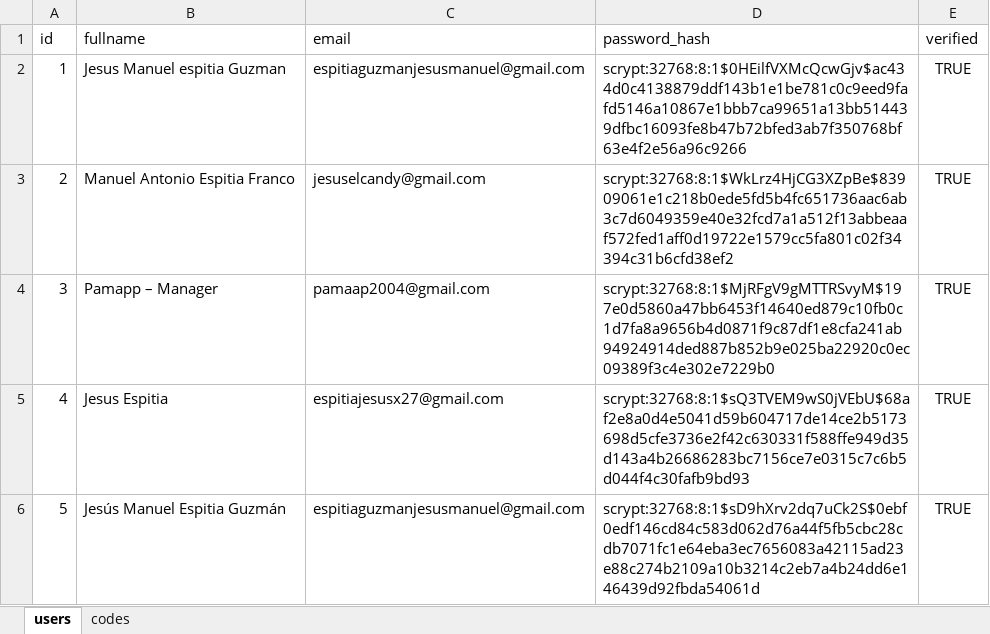
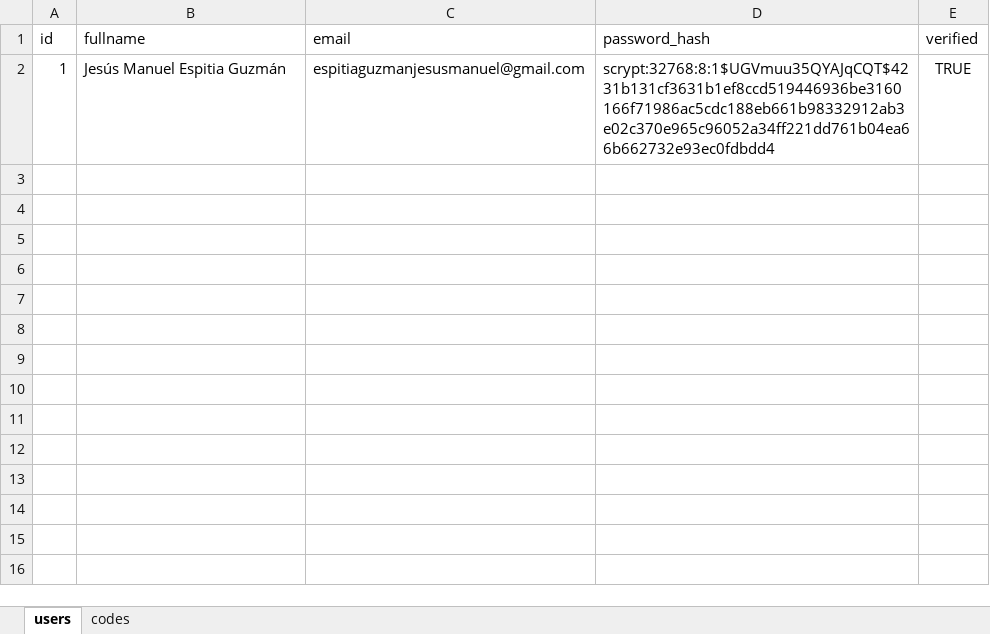
Before and after one commit to jesus-espitia/autompython, an Excel workbook: PAMaap/app/archives/XLXS_IMPORT/database.xlsx, sheet users, drawn as a sheet; values as stored, in another font and other column widths than the file's, no borders; the diff names each change by its address in the sheet, - before the commit and + after, or states it on an @@ line.

```diff
--- a/PAMaap/app/archives/XLXS_IMPORT/database.xlsx (sheet users)
+++ b/PAMaap/app/archives/XLXS_IMPORT/database.xlsx (sheet users)
-B2 (fullname): Jesus Manuel espitia Guzman
+B2 (fullname): Jesús Manuel Espitia Guzmán
-D2 (password_hash): scrypt:32768:8:1$0HEilfVXMcQcwGjv$ac434d0c4138879ddf143b1e1be781c0c9eed9fafd5146a10867e1bbb7ca99651a13bb514439dfbc16093fe8b47b72bfed3ab7f350768bf63e4f2e56a96c9266
+D2 (password_hash): scrypt:32768:8:1$UGVmuu35QYAJqCQT$4231b131cf3631b1ef8ccd519446936be3160166f71986ac5cdc188eb661b98332912ab3e02c370e965c96052a34ff221dd761b04ea66b662732e93ec0fdbdd4
-row 3: 2 | Manuel Antonio Espitia Franco | jesuselcandy@gmail.com | scrypt:32768:8:1$WkLrz4HjCG3XZpBe$83909061e1c218b0ede5fd5b4fc651736aac6ab3c7d6049359e40e32fcd7a1a512f13abbeaaf572fed1aff0d19722e1579cc5fa801c02f34394c31b6cfd38ef2 | TRUE
-row 4: 3 | Pamapp – Manager | pamaap2004@gmail.com | scrypt:32768:8:1$MjRFgV9gMTTRSvyM$197e0d5860a47bb6453f14640ed879c10fb0c1d7fa8a9656b4d0871f9c87df1e8cfa241ab94924914ded887b852b9e025ba22920c0ec09389f3c4e302e7229b0 | TRUE
-row 5: 4 | Jesus Espitia | espitiajesusx27@gmail.com | scrypt:32768:8:1$sQ3TVEM9wS0jVEbU$68af2e8a0d4e5041d59b604717de14ce2b5173698d5cfe3736e2f42c630331f588ffe949d35d143a4b26686283bc7156ce7e0315c7c6b5d044f4c30fafb9bd93 | TRUE
-row 6: 5 | Jesús Manuel Espitia Guzmán | espitiaguzmanjesusmanuel@gmail.com | scrypt:32768:8:1$sD9hXrv2dq7uCk2S$0ebf0edf146cd84c583d062d76a44f5fb5cbc28cdb7071fc1e64eba3ec7656083a42115ad23e88c274b2109a10b3214c2eb7a4b24dd6e146439d92fbda54061d | TRUE
```
Also changed, not shown: sheet codes.
